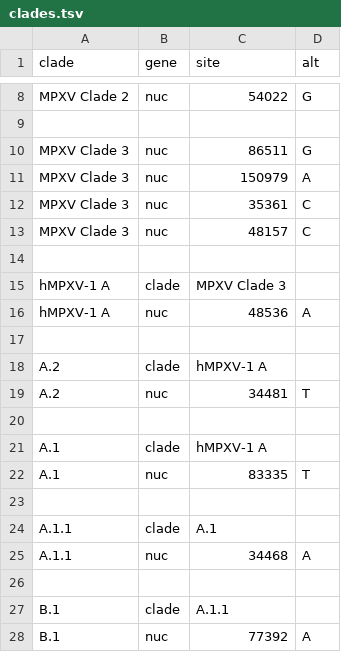
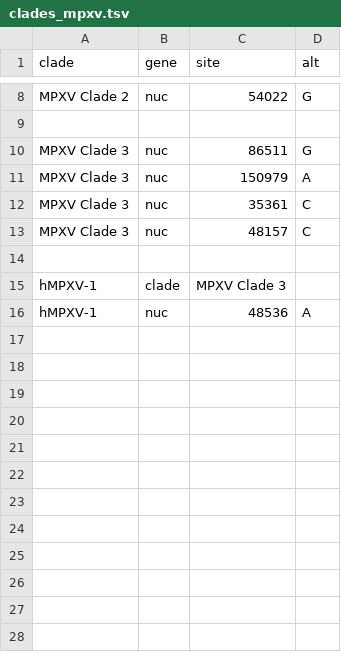
Before and after one commit to nextstrain/mpox, a TSV file: config/clades_mpxv.tsv (was config/clades.tsv), drawn as a sheet; only a part is shown, gaps mark what is left out.

Commit message:
Separate clade definitions and lineage definitions
This commit separates clade definitions used for mpxv from lineage definitions used for hmpxv1.

Additionally, this updates coloring "clade_membership" to have the display name "Lineage" for hmpxv1.

Clades displayed for mpxv are:
 - MPXV Clade 1
 - MPXV Clade 2
 - MPXV Clade 3
 - hMPXV-1

Lineages displayed for hmpxv1 are:
 - A
 - A.1
 - A.1.1
 - A.2
 - B.1

```diff
--- a/config/clades.tsv
+++ b/config/clades_mpxv.tsv
@@ -14,15 +14,3 @@ MPXV Clade 3	nuc	48157	C
 
-hMPXV-1 A	clade	MPXV Clade 3
-hMPXV-1 A	nuc	48536	A
-
-A.2	clade	hMPXV-1 A
-A.2	nuc	34481	T
-
-A.1	clade	hMPXV-1 A
-A.1	nuc	83335	T
-
-A.1.1	clade	A.1
-A.1.1	nuc	34468	A
-
-B.1	clade	A.1.1
-B.1	nuc	77392	A
+hMPXV-1	clade	MPXV Clade 3
+hMPXV-1	nuc	48536	A
```
Also changed, not shown: 4 other files.
